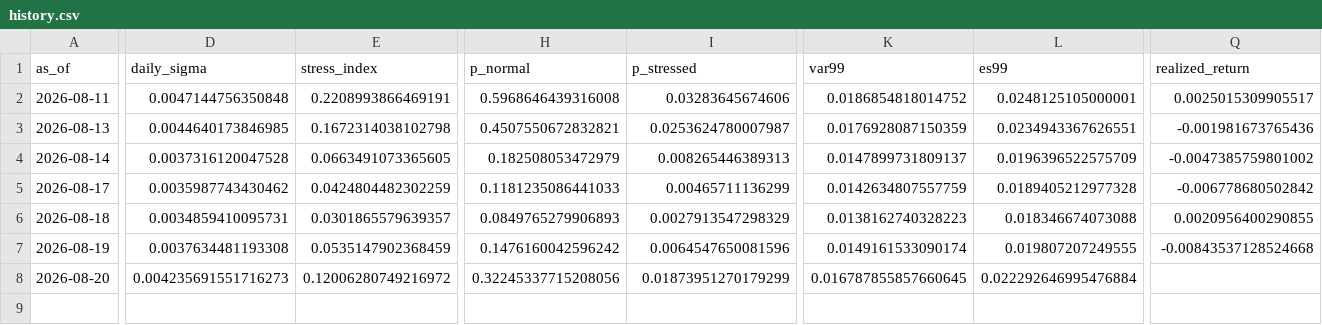
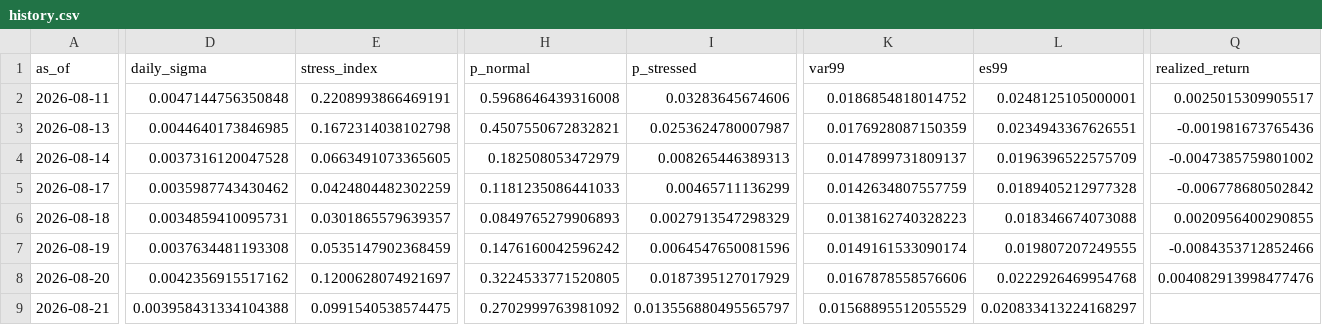
Before and after one commit to gracebianchi/volatility-forecaster, a CSV file: data/forecasts/history.csv, drawn as a sheet; only a part is shown, gaps mark what is left out; rows hold the shown columns only; the diff covers the shown part only; the diff names each change by its address in the sheet, - before the commit and + after, or states it on an @@ line.

```diff
--- a/data/forecasts/history.csv
+++ b/data/forecasts/history.csv
-Q7 (realized_return): -0.00843537128524668
+Q7 (realized_return): -0.0084353712852466
-D8 (daily_sigma): 0.004235691551716273
+D8 (daily_sigma): 0.0042356915517162
-E8 (stress_index): 0.12006280749216972
+E8 (stress_index): 0.1200628074921697
-H8 (p_normal): 0.32245337715208056
+H8 (p_normal): 0.3224533771520805
-I8 (p_stressed): 0.01873951270179299
+I8 (p_stressed): 0.0187395127017929
-K8 (var99): 0.016787855857660645
+K8 (var99): 0.0167878558576606
-L8 (es99): 0.022292646995476884
+L8 (es99): 0.0222926469954768
-Q8 (realized_return): (empty)
+Q8 (realized_return): 0.004082913998477476
+row 9: 2026-08-21 | 0.003958431334104388 | 0.0991540538574475 | 0.2702999763981092 | 0.013556880495565797 | 0.01568895512055529 | 0.020833413224168297
```
Also changed, not shown: 5 edited cells elsewhere in this file, 3 other files.
